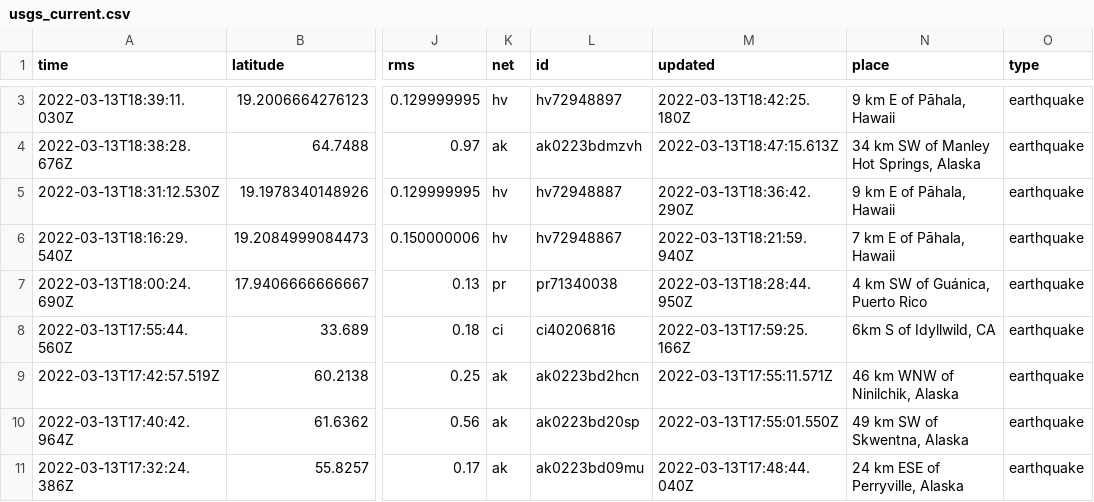
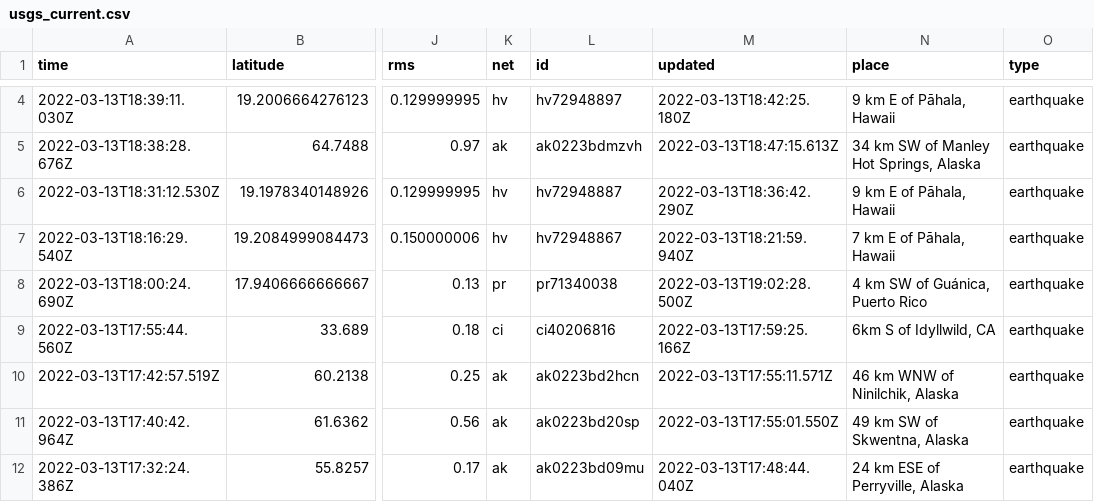
Before and after one commit to lambrechts/nicar2022-github-actions, a CSV file: usgs_current.csv, drawn as a sheet; only a part is shown, gaps mark what is left out; addresses are those after the commit; the diff covers the shown part only; the diff names each change by its address in the sheet, - before the commit and + after, or states it on an @@ line.

```diff
--- a/usgs_current.csv
+++ b/usgs_current.csv
-M8 (updated): 2022-03-13T18:28:44.950Z
+M8 (updated): 2022-03-13T19:02:28.500Z
```
Also changed, not shown: 3 added rows, 3 removed rows and 8 edited cells elsewhere in this file, usgs_main.csv.
